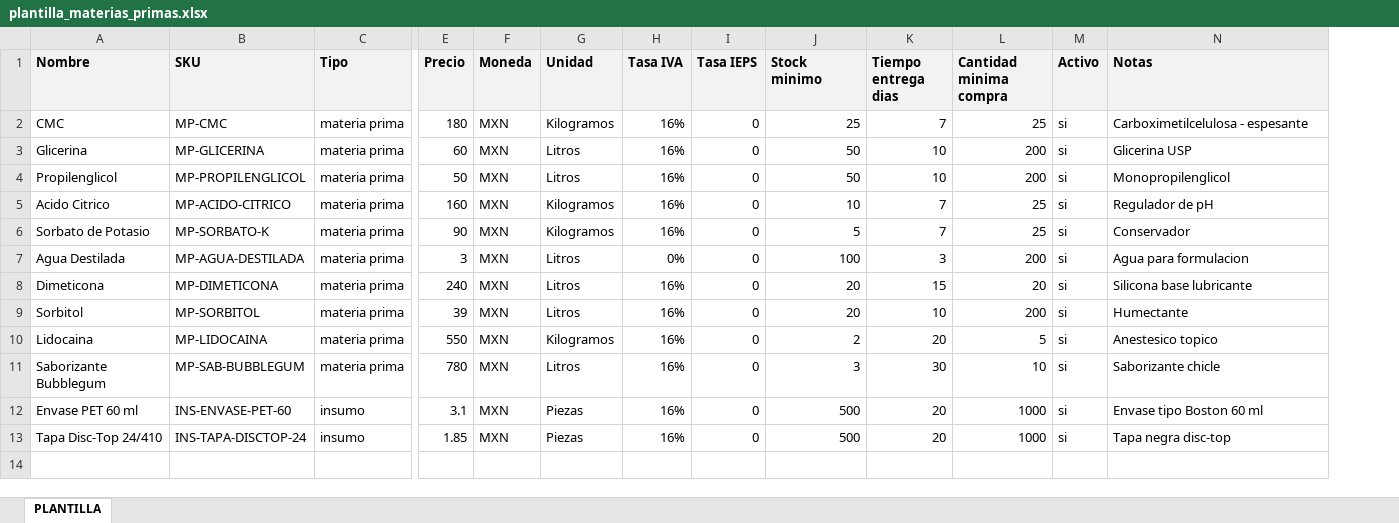
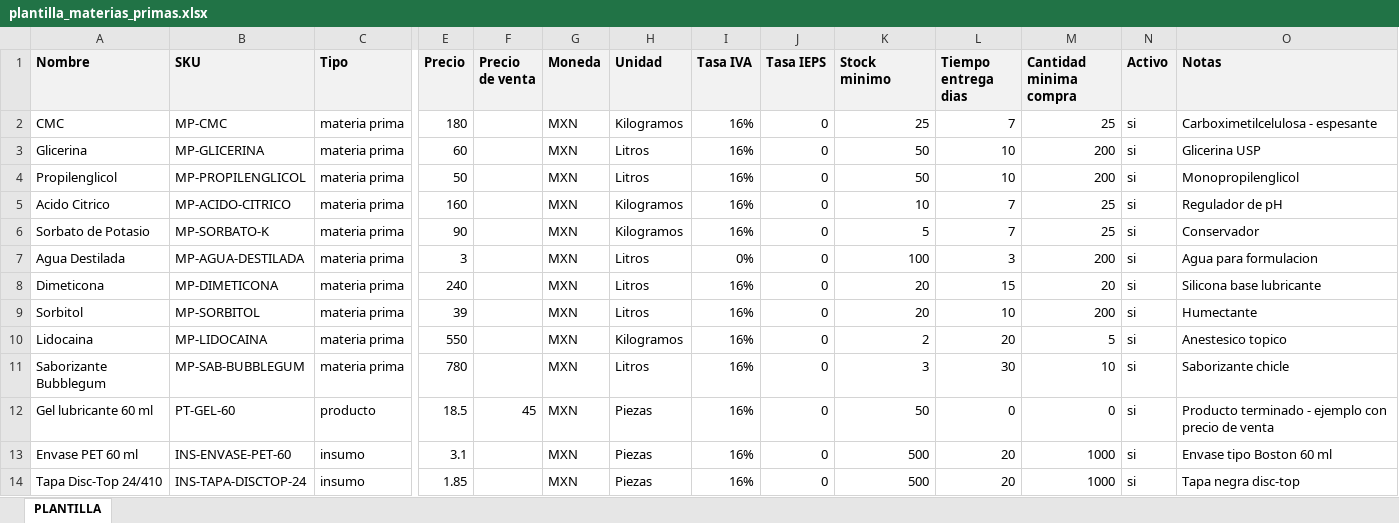
Before and after one commit to haresvenusJC/Manufactura, an Excel workbook: ejemplos/plantilla_materias_primas.xlsx, sheet PLANTILLA, drawn as a sheet; only a part is shown, gaps mark what is left out; values as stored, in another font and other column widths than the file's, no borders; rows hold the shown columns only; the diff names each change by its address in the sheet, - before the commit and + after, or states it on an @@ line.

Commit message:
Precio de venta por producto: catalogo + CSV + calculo automatico en ventas + contabilizar ventas viejas desde el historial

```diff
--- a/ejemplos/plantilla_materias_primas.xlsx (sheet PLANTILLA)
+++ b/ejemplos/plantilla_materias_primas.xlsx (sheet PLANTILLA)
+column F (Precio de venta), empty
+row 12: Gel lubricante 60 ml | PT-GEL-60 | producto | 18.5 | 45 | MXN | Piezas | 16% | 0 | 50 | 0 | 0 | si | Producto terminado - ejemplo con precio de venta
```
Also changed, not shown: 6 other files.
